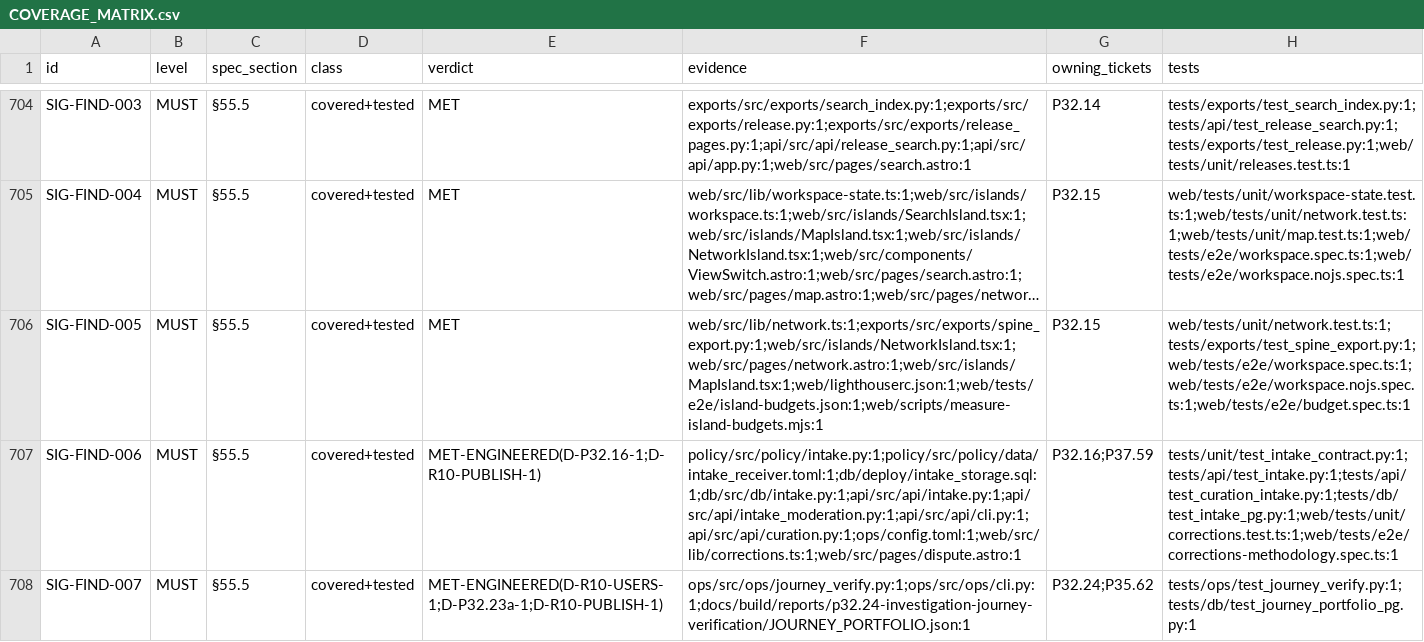
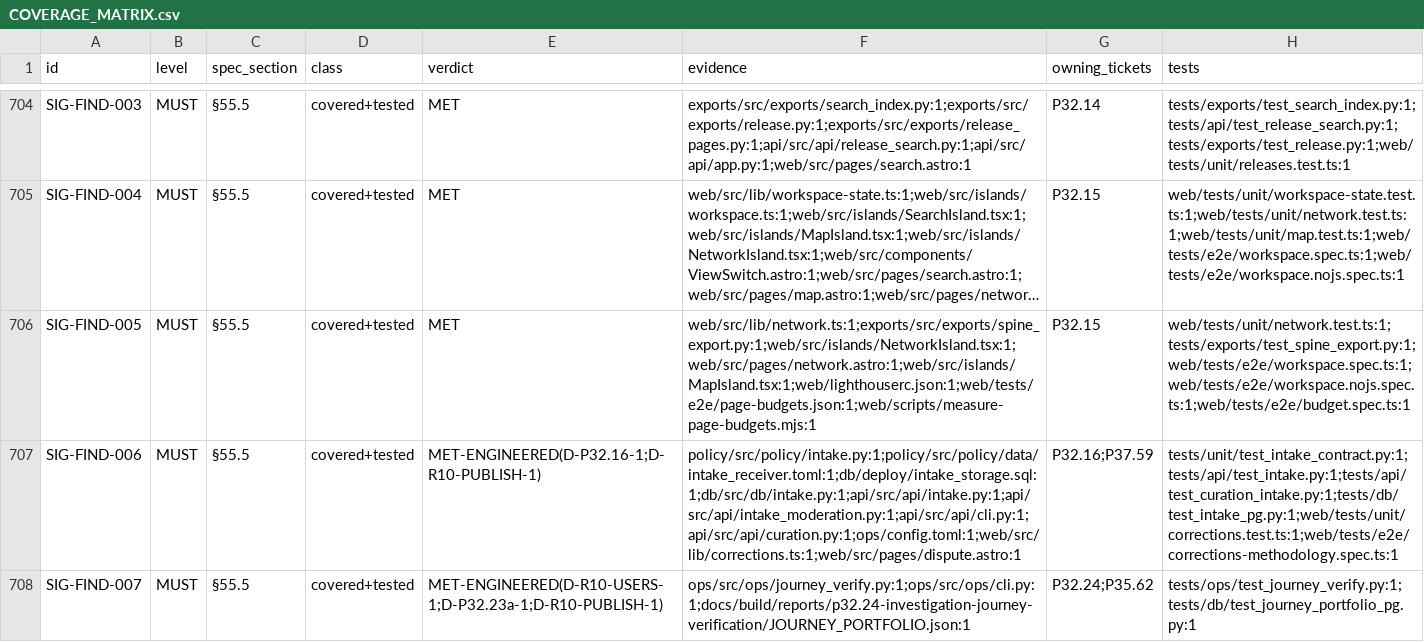
Before and after one commit to SteveVitali/Eleutheria, a CSV file: docs/build/COVERAGE_MATRIX.csv, drawn as a sheet; only a part is shown, gaps mark what is left out; long unchanged cells end in …; the diff names each change by its address in the sheet, - before the commit and + after, or states it on an @@ line.

```diff
--- a/docs/build/COVERAGE_MATRIX.csv
+++ b/docs/build/COVERAGE_MATRIX.csv
-F706 (evidence): web/src/lib/network.ts:1;exports/src/exports/spine_export.py:1;web/src/islands/NetworkIsland.tsx:1;web/src/pages/network.astro:1;web/src/islands/MapIsland.tsx:1;web/lighthouserc.json:1;web/tests/e2e/island-budgets.json:1;web/scripts/measure-island-budgets.mjs:1
+F706 (evidence): web/src/lib/network.ts:1;exports/src/exports/spine_export.py:1;web/src/islands/NetworkIsland.tsx:1;web/src/pages/network.astro:1;web/src/islands/MapIsland.tsx:1;web/lighthouserc.json:1;web/tests/e2e/page-budgets.json:1;web/scripts/measure-page-budgets.mjs:1
```
Also changed, not shown: 46 other files.
